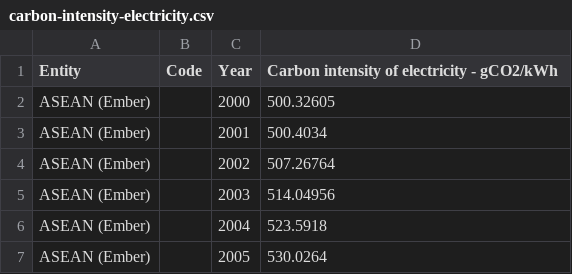
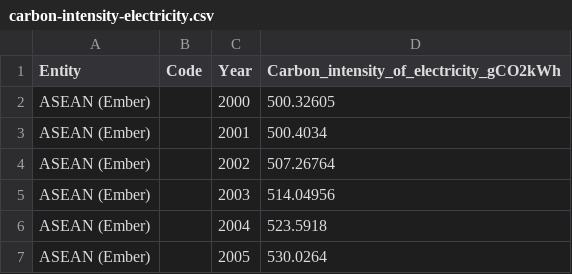
Before and after one commit to Ale110901/DM-project, a CSV file: Datasets/Energy/carbon-intensity-electricity.csv, drawn as a sheet; only a part is shown.

Commit message:
modified csv column name

```diff
--- a/Datasets/Energy/carbon-intensity-electricity.csv
+++ b/Datasets/Energy/carbon-intensity-electricity.csv
@@ -1,2 +1,2 @@
-Entity,Code,Year,Carbon intensity of electricity - gCO2/kWh
+Entity,Code,Year,Carbon_intensity_of_electricity_gCO2kWh
 ASEAN (Ember),,2000,500.32605
```
